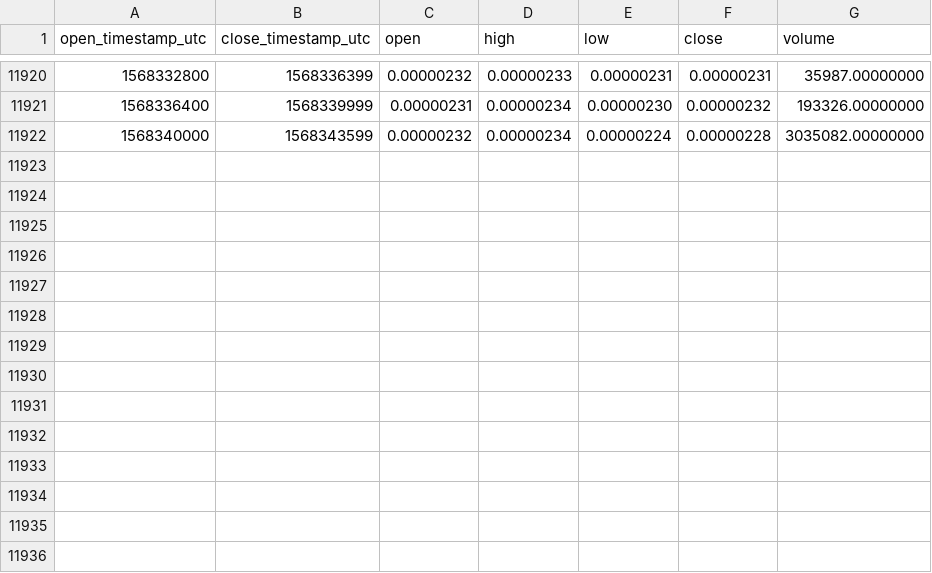
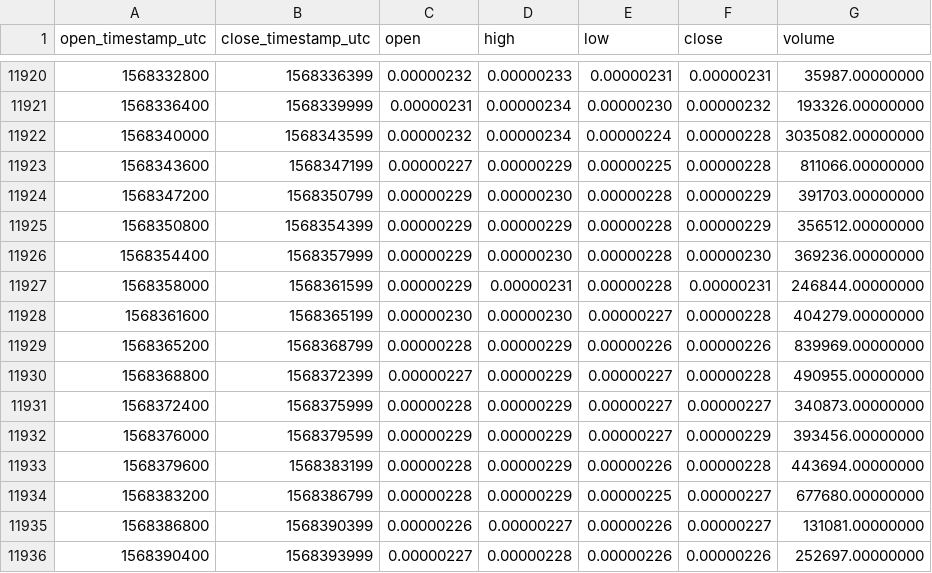
Before and after one commit to cryptobigbro/binance-LOOMBTC, a CSV file: binance-LOOMBTC-1h.csv, drawn as a sheet; only a part is shown, gaps mark what is left out.

Commit message:
Update OHLCV data.

```diff
--- a/binance-LOOMBTC-1h.csv
+++ b/binance-LOOMBTC-1h.csv
@@ -11922 +11922,15 @@ open_timestamp_utc,close_timestamp_utc,open,high,low,close,volume
 1568340000,1568343599,0.00000232,0.00000234,0.00000224,0.00000228,3035082.00000000
+1568343600,1568347199,0.00000227,0.00000229,0.00000225,0.00000228,811066.00000000
+1568347200,1568350799,0.00000229,0.00000230,0.00000228,0.00000229,391703.00000000
+1568350800,1568354399,0.00000229,0.00000229,0.00000228,0.00000229,356512.00000000
+1568354400,1568357999,0.00000229,0.00000230,0.00000228,0.00000230,369236.00000000
+1568358000,1568361599,0.00000229,0.00000231,0.00000228,0.00000231,246844.00000000
+1568361600,1568365199,0.00000230,0.00000230,0.00000227,0.00000228,404279.00000000
+1568365200,1568368799,0.00000228,0.00000229,0.00000226,0.00000226,839969.00000000
+1568368800,1568372399,0.00000227,0.00000229,0.00000227,0.00000228,490955.00000000
+1568372400,1568375999,0.00000228,0.00000229,0.00000227,0.00000227,340873.00000000
+1568376000,1568379599,0.00000229,0.00000229,0.00000227,0.00000229,393456.00000000
+1568379600,1568383199,0.00000228,0.00000229,0.00000226,0.00000228,443694.00000000
+1568383200,1568386799,0.00000228,0.00000229,0.00000225,0.00000227,677680.00000000
+1568386800,1568390399,0.00000226,0.00000227,0.00000226,0.00000227,131081.00000000
+1568390400,1568393999,0.00000227,0.00000228,0.00000226,0.00000226,252697.00000000
```
